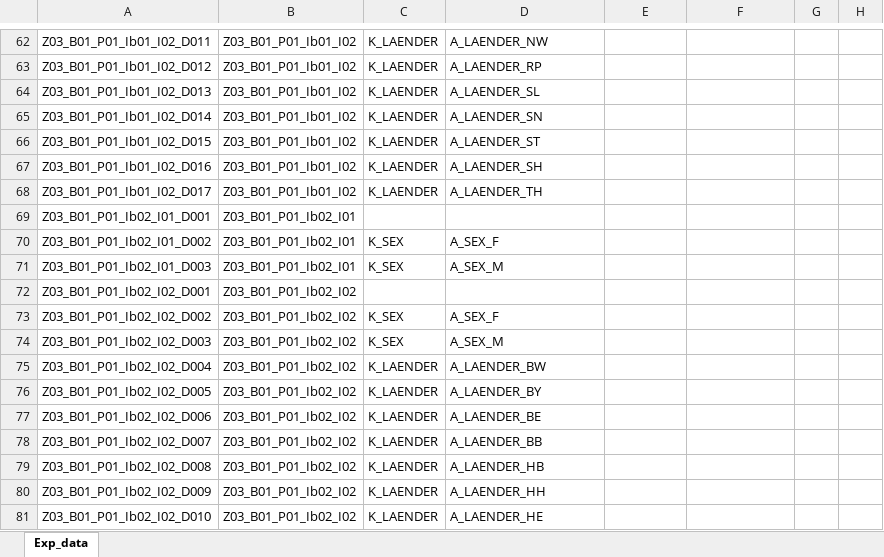
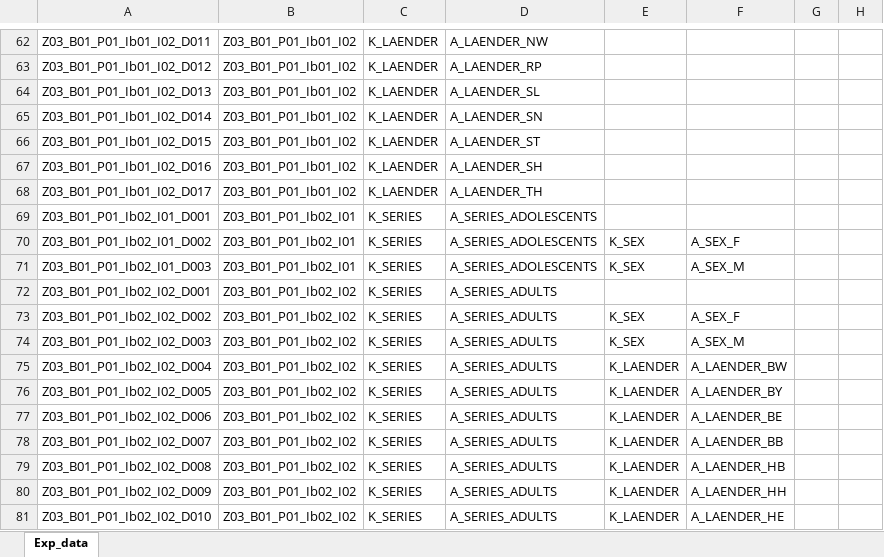
Before and after one commit to DnsUpgradeEnvironment/transfer, an Excel workbook: Exp_data.xlsx, sheet Exp_data, drawn as a sheet; only a part is shown, gaps mark what is left out; values as stored, in another font and other column widths than the file's, no borders; the diff covers the shown part only; the diff names each change by its address in the sheet, - before the commit and + after, or states it on an @@ line.

```diff
--- a/Exp_data.xlsx (sheet Exp_data)
+++ b/Exp_data.xlsx (sheet Exp_data)
-C69: (empty)
+C69: K_SERIES
-D69: (empty)
+D69: A_SERIES_ADOLESCENTS
-C70:C71: K_SEX
+C70:C71: K_SERIES
-D70: A_SEX_F
+D70: A_SERIES_ADOLESCENTS
-E70:E71: (empty)
+E70:E71: K_SEX
-F70: (empty)
+F70: A_SEX_F
-D71: A_SEX_M
+D71: A_SERIES_ADOLESCENTS
-F71: (empty)
+F71: A_SEX_M
-C72: (empty)
+C72: K_SERIES
-D72: (empty)
+D72: A_SERIES_ADULTS
-C73:C74: K_SEX
+C73:C74: K_SERIES
-D73: A_SEX_F
+D73: A_SERIES_ADULTS
-E73:E74: (empty)
+E73:E74: K_SEX
-F73: (empty)
+F73: A_SEX_F
-D74: A_SEX_M
+D74: A_SERIES_ADULTS
-F74: (empty)
+F74: A_SEX_M
-C75:C81: K_LAENDER
+C75:C81: K_SERIES
-D75: A_LAENDER_BW
+D75: A_SERIES_ADULTS
-E75:E81: (empty)
+E75:E81: K_LAENDER
-F75: (empty)
+F75: A_LAENDER_BW
-D76: A_LAENDER_BY
+D76: A_SERIES_ADULTS
-F76: (empty)
+F76: A_LAENDER_BY
-D77: A_LAENDER_BE
+D77: A_SERIES_ADULTS
-F77: (empty)
+F77: A_LAENDER_BE
-D78: A_LAENDER_BB
+D78: A_SERIES_ADULTS
-F78: (empty)
+F78: A_LAENDER_BB
-D79: A_LAENDER_HB
+D79: A_SERIES_ADULTS
-F79: (empty)
+F79: A_LAENDER_HB
-D80: A_LAENDER_HH
+D80: A_SERIES_ADULTS
-F80: (empty)
+F80: A_LAENDER_HH
-D81: A_LAENDER_HE
+D81: A_SERIES_ADULTS
-F81: (empty)
+F81: A_LAENDER_HE
```
Also changed, not shown: 36 edited cells elsewhere in this sheet, Dic_Disagg_Ausprägungen.xlsx, Exp_meta.xlsx.
